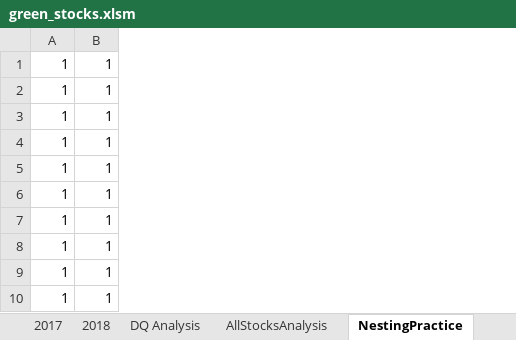
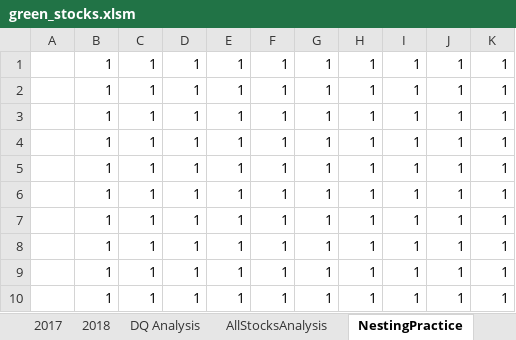
Before and after one commit to WagnerLisaK/Stock-Analysis, an Excel workbook: green_stocks.xlsm, sheet NestingPractice, drawn as a sheet; values as stored, in another font and other column widths than the file's, no borders; the diff names each change by its address in the sheet, - before the commit and + after, or states it on an @@ line.

Commit message:
Modified the nested loop to variables for A1 thru J10

```diff
--- a/green_stocks.xlsm (sheet NestingPractice)
+++ b/green_stocks.xlsm (sheet NestingPractice)
+column A, empty
+column D, rows 1-10: all 1
+column E, rows 1-10: all 1
+column F, rows 1-10: all 1
+column G, rows 1-10: all 1
+column H, rows 1-10: all 1
+column I, rows 1-10: all 1
+column J, rows 1-10: all 1
+column K, rows 1-10: all 1
```
